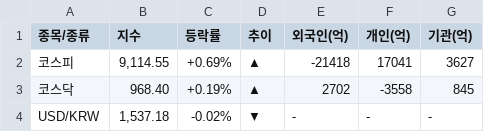
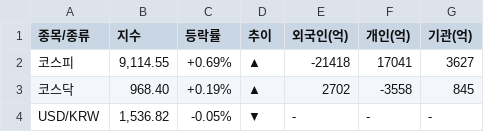
Before and after one commit to k2000kms-del/gd3-market-hub, a CSV file: data/df_market_summary.csv, drawn as a sheet.

```diff
--- a/data/df_market_summary.csv
+++ b/data/df_market_summary.csv
@@ -3,2 +3,2 @@
 코스닥,968.40,+0.19%,▲,2702,-3558,845
-USD/KRW,"1,537.18",-0.02%,▼,-,-,-
+USD/KRW,"1,536.82",-0.05%,▼,-,-,-
```
